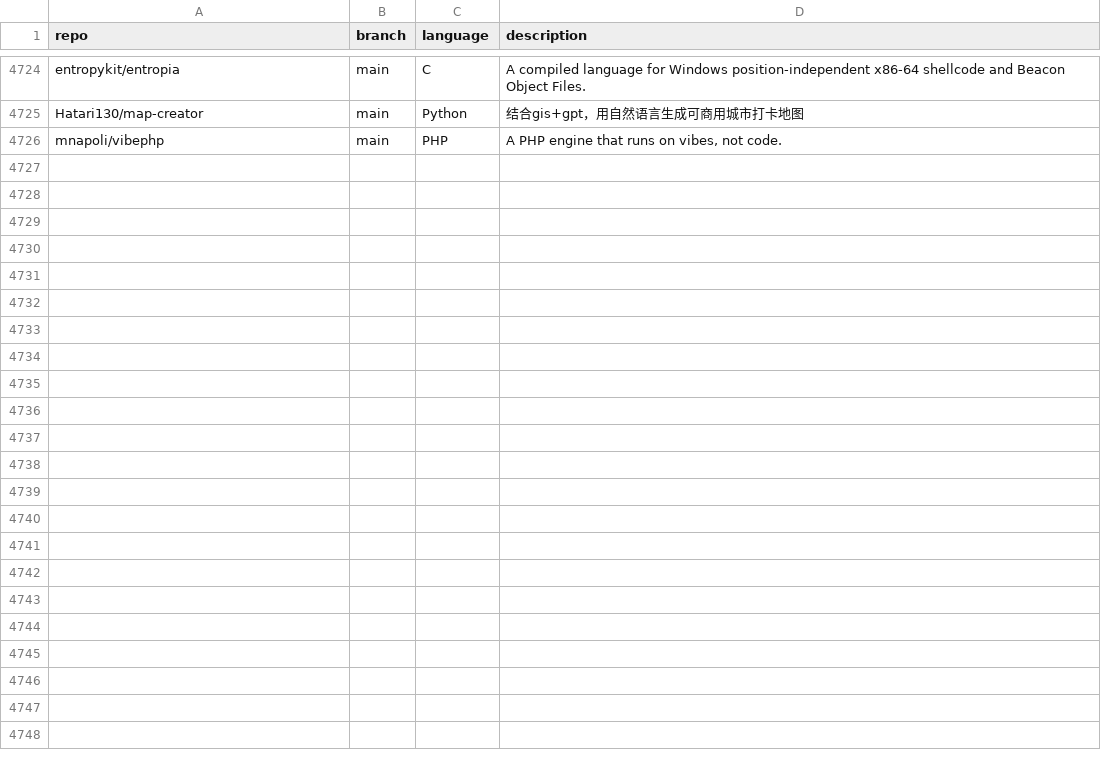
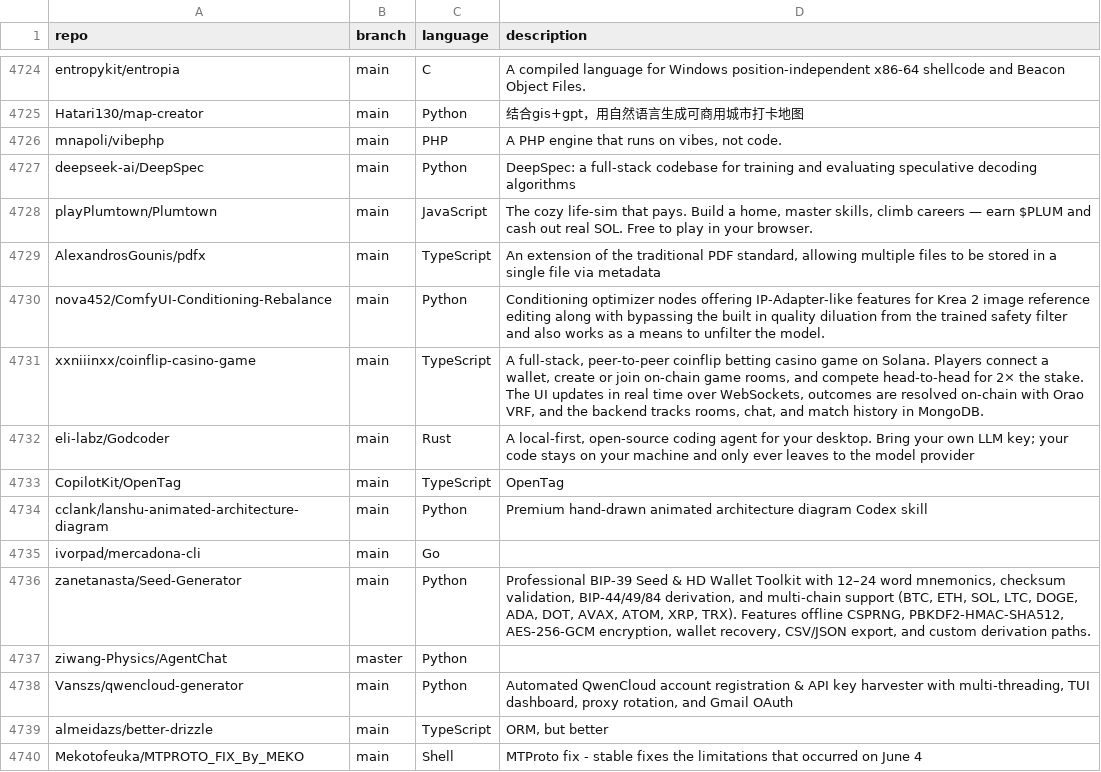
Before and after one commit to JOSIAHTHEPROGRAMMER/GitHubTree, a CSV file: _data/repositories.csv, drawn as a sheet; only a part is shown, gaps mark what is left out; the diff covers the shown part only.

```diff
--- a/_data/repositories.csv
+++ b/_data/repositories.csv
@@ -4726 +4726,15 @@ Hatari130/map-creator,main,Python,"结合gis+gpt，用自然语言生成可商
 mnapoli/vibephp,main,PHP,"A PHP engine that runs on vibes, not code."
+deepseek-ai/DeepSpec,main,Python,"DeepSpec: a full-stack codebase for training and evaluating speculative decoding algorithms"
+playPlumtown/Plumtown,main,JavaScript,"The cozy life-sim that pays. Build a home, master skills, climb careers — earn $PLUM and cash out real SOL. Free to play in your browser."
+AlexandrosGounis/pdfx,main,TypeScript,"An extension of the traditional PDF standard, allowing multiple files to be stored in a single file via metadata"
+nova452/ComfyUI-Conditioning-Rebalance,main,Python,"Conditioning optimizer nodes offering IP-Adapter-like features for Krea 2 image reference editing along with bypassing the built in quality diluation from the trained safety filter and also works as a means to unfilter the model."
+xxniiinxx/coinflip-casino-game,main,TypeScript,"A full-stack, peer-to-peer coinflip betting casino game on Solana. Players connect a wallet, create or join on-chain game rooms, and compete head-to-head for 2× the stake. The UI updates in real time over WebSockets, outcomes are resolved on-chain with Orao VRF, and the backend tracks rooms, chat, and match history in MongoDB. "
+eli-labz/Godcoder,main,Rust,"A local-first, open-source coding agent for your desktop. Bring your own LLM key; your code stays on your machine and only ever leaves to the model provider"
+CopilotKit/OpenTag,main,TypeScript,"OpenTag"
+cclank/lanshu-animated-architecture-diagram,main,Python,"Premium hand-drawn animated architecture diagram Codex skill"
+ivorpad/mercadona-cli,main,Go,""
+zanetanasta/Seed-Generator,main,Python,"Professional BIP-39 Seed & HD Wallet Toolkit with 12–24 word mnemonics, checksum validation, BIP-44/49/84 derivation, and multi-chain support (BTC, ETH, SOL, LTC, DOGE, ADA, DOT, AVAX, ATOM, XRP, TRX). Features offline CSPRNG, PBKDF2-HMAC-SHA512, AES-256-GCM encryption, wallet recovery, CSV/JSON export, and custom derivation paths."
+ziwang-Physics/AgentChat,master,Python,""
+Vanszs/qwencloud-generator,main,Python," Automated QwenCloud account registration & API key harvester with multi-threading, TUI dashboard, proxy rotation, and Gmail OAuth"
+almeidazs/better-drizzle,main,TypeScript,"ORM, but better"
+Mekotofeuka/MTPROTO_FIX_By_MEKO,main,Shell,"MTProto fix - stable fixes the limitations that occurred on June 4"
```
Also changed, not shown: 13 added rows elsewhere in this file.
